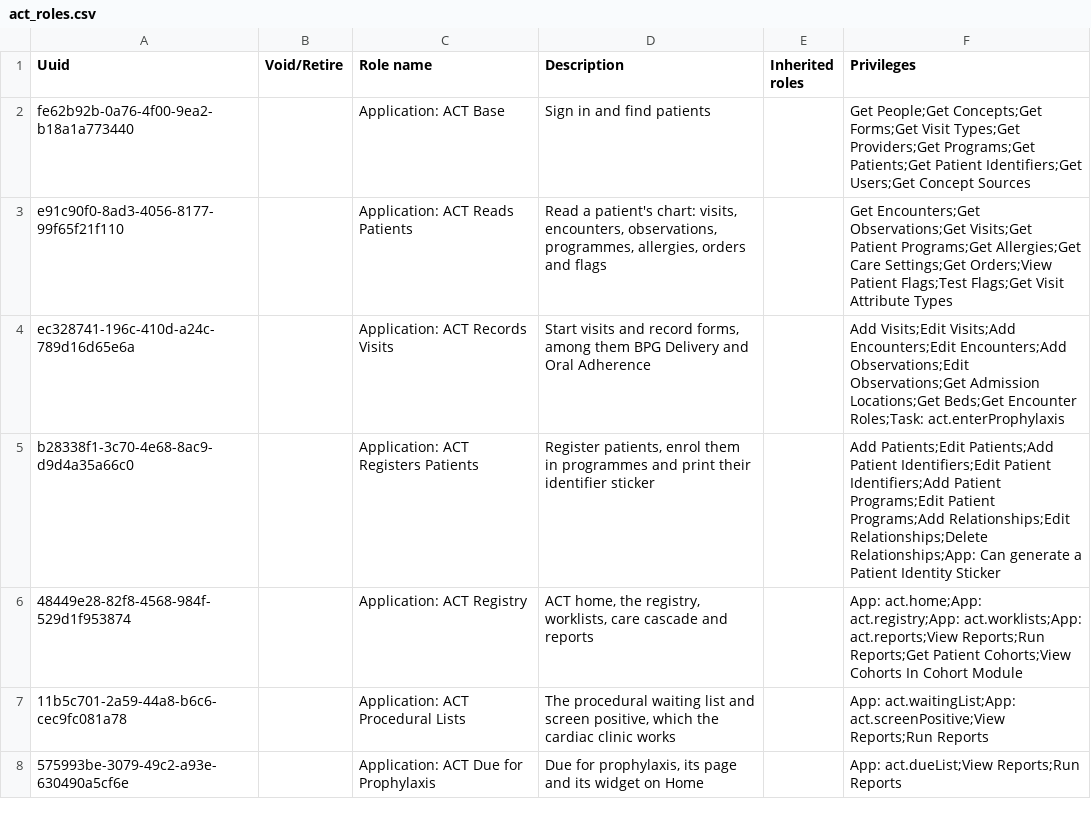
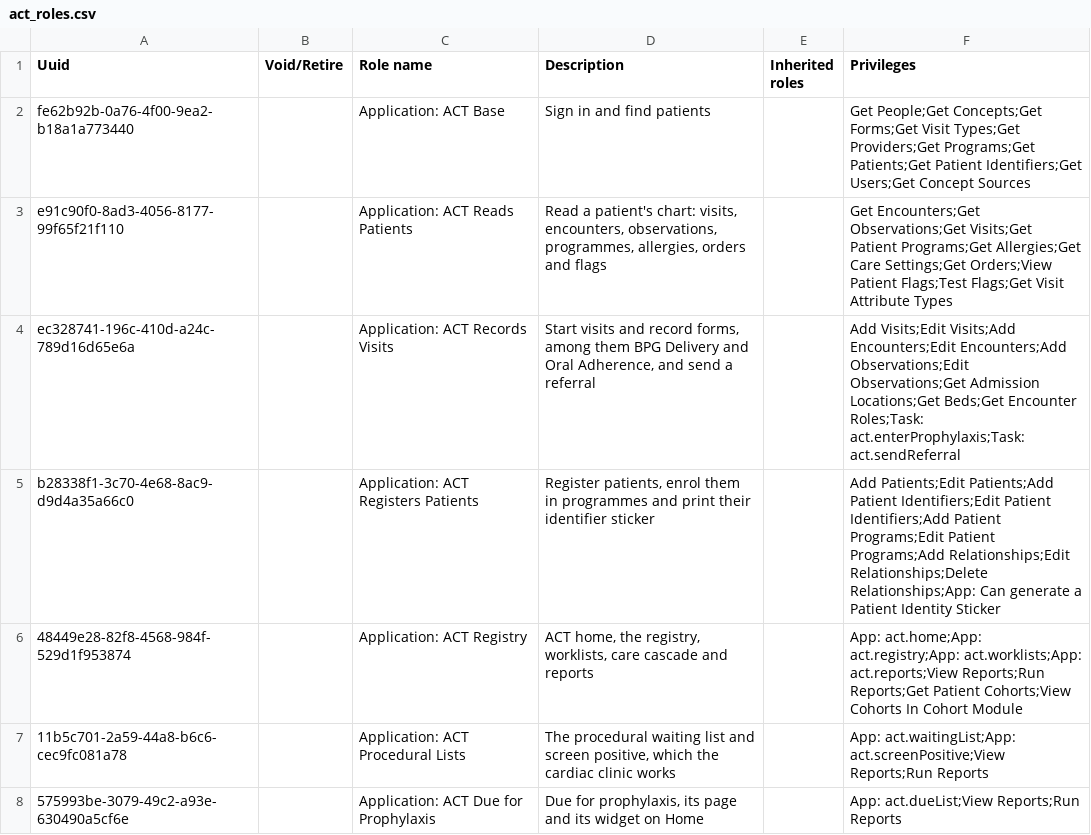
Before and after one commit to HerbertYiga/openmrs-distro-referenceapplication, a CSV file: distro/configuration/roles/act_roles.csv, drawn as a sheet; only a part is shown.

```diff
--- a/distro/configuration/roles/act_roles.csv
+++ b/distro/configuration/roles/act_roles.csv
@@ -3,3 +3,3 @@ fe62b92b-0a76-4f00-9ea2-b18a1a773440,,Application: ACT Base,"Sign in and find pa
 e91c90f0-8ad3-4056-8177-99f65f21f110,,Application: ACT Reads Patients,"Read a patient's chart: visits, encounters, observations, programmes, allergies, orders and flags",,Get Encounters;Get Observations;Get Visits;Get Patient Programs;Get Allergies;Get Care Settings;Get Orders;View Patient Flags;Test Flags;Get Visit Attribute Types
-ec328741-196c-410d-a24c-789d16d65e6a,,Application: ACT Records Visits,"Start visits and record forms, among them BPG Delivery and Oral Adherence",,Add Visits;Edit Visits;Add Encounters;Edit Encounters;Add Observations;Edit Observations;Get Admission Locations;Get Beds;Get Encounter Roles;Task: act.enterProphylaxis
+ec328741-196c-410d-a24c-789d16d65e6a,,Application: ACT Records Visits,"Start visits and record forms, among them BPG Delivery and Oral Adherence, and send a referral",,Add Visits;Edit Visits;Add Encounters;Edit Encounters;Add Observations;Edit Observations;Get Admission Locations;Get Beds;Get Encounter Roles;Task: act.enterProphylaxis;Task: act.sendReferral
 b28338f1-3c70-4e68-8ac9-d9d4a35a66c0,,Application: ACT Registers Patients,"Register patients, enrol them in programmes and print their identifier sticker",,Add Patients;Edit Patients;Add Patient Identifiers;Edit Patient Identifiers;Add Patient Programs;Edit Patient Programs;Add Relationships;Edit Relationships;Delete Relationships;App: Can generate a Patient Identity Sticker
```
Also changed, not shown: distro/configuration/encountertypes/rhd_encountertypes.csv, distro/configuration/flags/rhd_flags.csv, 3 other files.
